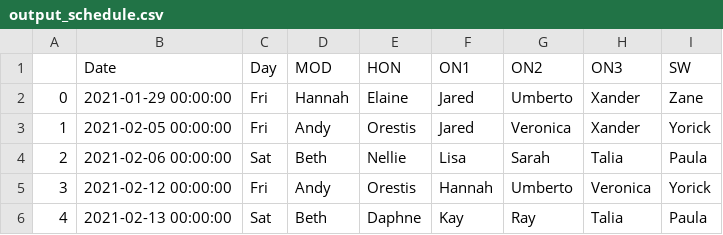
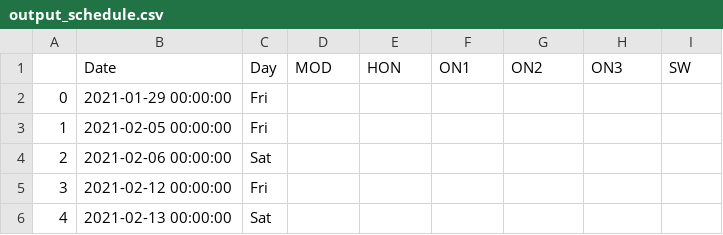
Before and after one commit to Marshall-Wilson/employee_scheduler, a CSV file: output_schedule.csv, drawn as a sheet; only a part is shown; the diff covers the shown part only.

```diff
--- a/output_schedule.csv
+++ b/output_schedule.csv
@@ -1,6 +1,6 @@
 ,Date,Day,MOD,HON,ON1,ON2,ON3,SW
-0,2021-01-29 00:00:00,Fri,Hannah,Elaine,Jared,Umberto,Xander,Zane
-1,2021-02-05 00:00:00,Fri,Andy,Orestis,Jared,Veronica,Xander,Yorick
-2,2021-02-06 00:00:00,Sat,Beth,Nellie ,Lisa,Sarah,Talia,Paula
-3,2021-02-12 00:00:00,Fri,Andy,Orestis,Hannah,Umberto,Veronica,Yorick
-4,2021-02-13 00:00:00,Sat,Beth,Daphne,Kay,Ray,Talia,Paula
+0,2021-01-29 00:00:00,Fri,,,,,,
+1,2021-02-05 00:00:00,Fri,,,,,,
+2,2021-02-06 00:00:00,Sat,,,,,,
+3,2021-02-12 00:00:00,Fri,,,,,,
+4,2021-02-13 00:00:00,Sat,,,,,,
```
Also changed, not shown: 144 edited cells elsewhere in this file, 7 other files.
